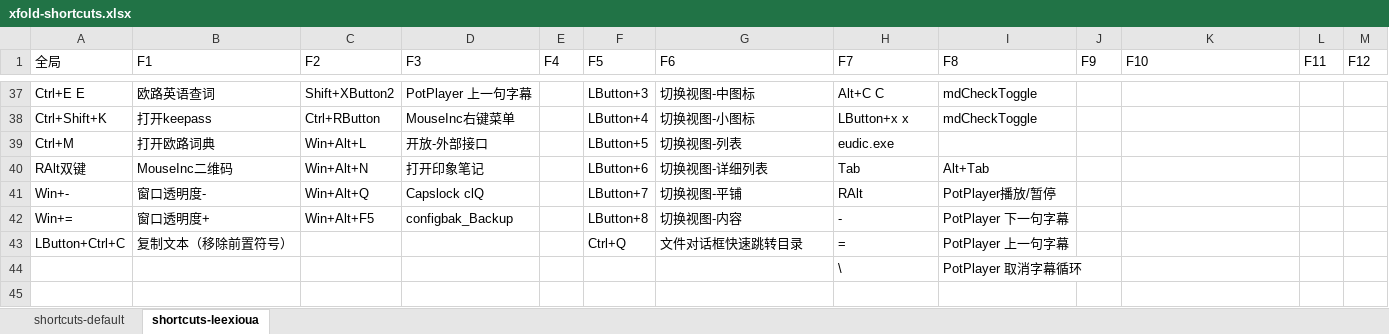
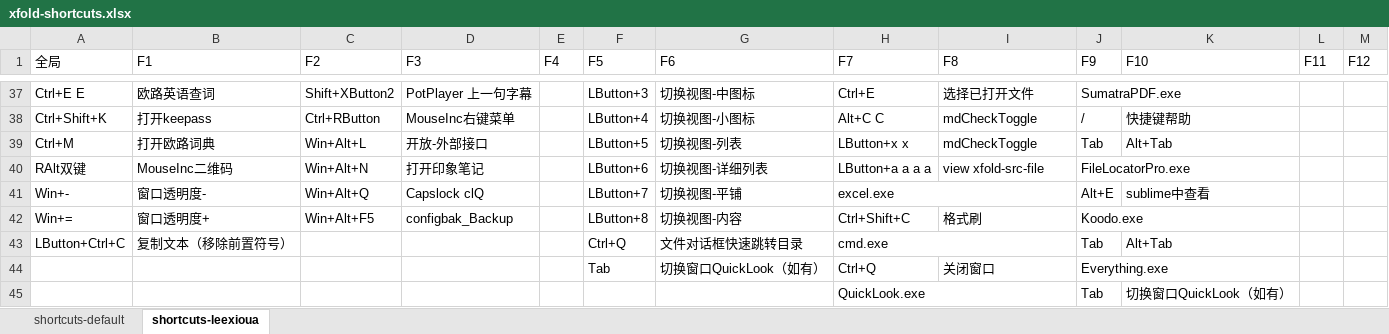
Before and after one commit to leexioua/xfold-dist, an Excel workbook: xfold/xfold-shortcuts.xlsx, sheet shortcuts-leexioua, drawn as a sheet; only a part is shown, gaps mark what is left out; values as stored, in another font and other column widths than the file's, no cell formats; removed rows and columns are numbered as before the commit, all else as after; the diff covers the shown part only; the diff names each change by its address in the sheet, - before the commit and + after, or states it on an @@ line.

Commit message:
20230527: 1.1.7 + 增加 xsend(key, count:=1, lbtn:=false, title := "") 发送xfold快捷键,调用对应功能 + 优化Cmds定义 @xfold.ini。加载逻辑同Settings，优化加载读取 [Cmds]，未读取到再加载[Cmds-default] + Ó»¯Hotstrings¶¨Ò @xfold.ini¡£¼ÓØ߼­ͬSettings£¬Ó»¯¼ÓضÁ¡ [Hotstrings]£¬δ¶Á¡µ½Ô¼ÓØHotstrings-default] + 增加QuickLook窗口激活功能 例： Tab@explorer => showQuickLook({Tab}) + 增加show(title) 激活显示标题中包含指定文本的窗口，有多个窗口时匹配时显示最近打开的窗口 + 增加xstr(str) 转义相关保留字符, ",",";","@","(",")" * 更新打包应用的icon * 补充调整快捷键定义 @keys-leexioua.txt * 补充调整Cmds定义 @xfold.ini * Esc代替LButton快捷键，未知原因失效 - 已恢复

```diff
--- a/xfold/xfold-shortcuts.xlsx (sheet shortcuts-leexioua)
+++ b/xfold/xfold-shortcuts.xlsx (sheet shortcuts-leexioua)
-H37 (F7): Alt+C C
+H37 (F7): Ctrl+E
-I37 (F8): mdCheckToggle
+I37 (F8): 选择已打开文件
-J37 (F9): (empty)
+J37 (F9): SumatraPDF.exe
+J37:K37 merged
-H38 (F7): LButton+x x
+H38 (F7): Alt+C C
-J38 (F9): (empty)
+J38 (F9): /
-K38 (F10): (empty)
+K38 (F10): 快捷键帮助
-H39 (F7): eudic.exe
+H39 (F7): LButton+x x
-I39 (F8): (empty)
+I39 (F8): mdCheckToggle
-J39 (F9): (empty)
+J39 (F9): Tab
-K39 (F10): (empty)
+K39 (F10): Alt+Tab
-H40 (F7): Tab
+H40 (F7): LButton+a a a a
-I40 (F8): Alt+Tab
+I40 (F8): view xfold-src-file
-J40 (F9): (empty)
+J40 (F9): FileLocatorPro.exe
+J40:K40 merged
-H41 (F7): RAlt
+H41 (F7): excel.exe
+H41:I41 merged
-I41 (F8): PotPlayer播放/暂停
+I41 (F8): (empty)
-J41 (F9): (empty)
+J41 (F9): Alt+E
-K41 (F10): (empty)
+K41 (F10): sublime中查看
-H42 (F7): -
+H42 (F7): Ctrl+Shift+C
-I42 (F8): PotPlayer 下一句字幕
+I42 (F8): 格式刷
-J42 (F9): (empty)
+J42 (F9): Koodo.exe
+J42:K42 merged
-H43 (F7): =
+H43 (F7): cmd.exe
+H43:I43 merged
-I43 (F8): PotPlayer 上一句字幕
+I43 (F8): (empty)
-J43 (F9): (empty)
+J43 (F9): Tab
-K43 (F10): (empty)
+K43 (F10): Alt+Tab
-row 44:  |  |  |  |  |  |  | \ | PotPlayer 取消字幕循环
+row 44:  |  |  |  |  | Tab | 切换窗口QuickLook（如有） | Ctrl+Q | 关闭窗口 | Everything.exe
+row 45:  |  |  |  |  |  |  | QuickLook.exe |  | Tab | 切换窗口QuickLook（如有）
```
Also changed, not shown: 3 added rows, 1 removed row, 37 edited cells and merged cells elsewhere in this sheet, sheet shortcuts-default, cell formats, 11 other files.
